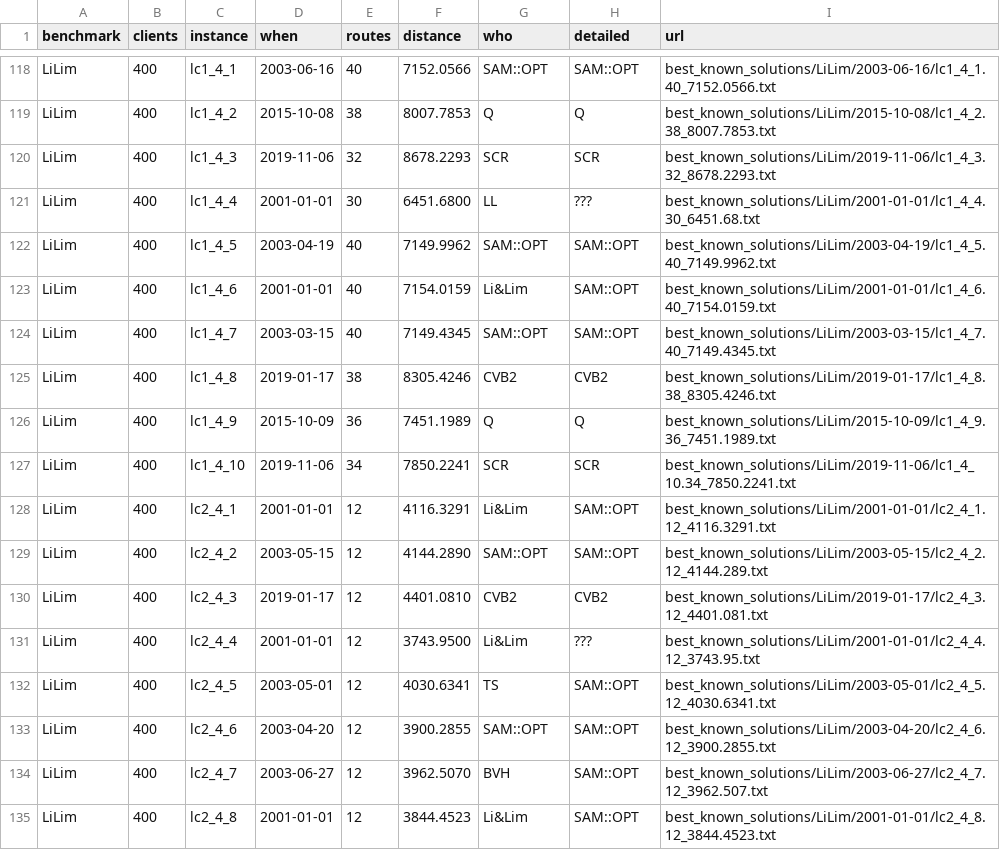
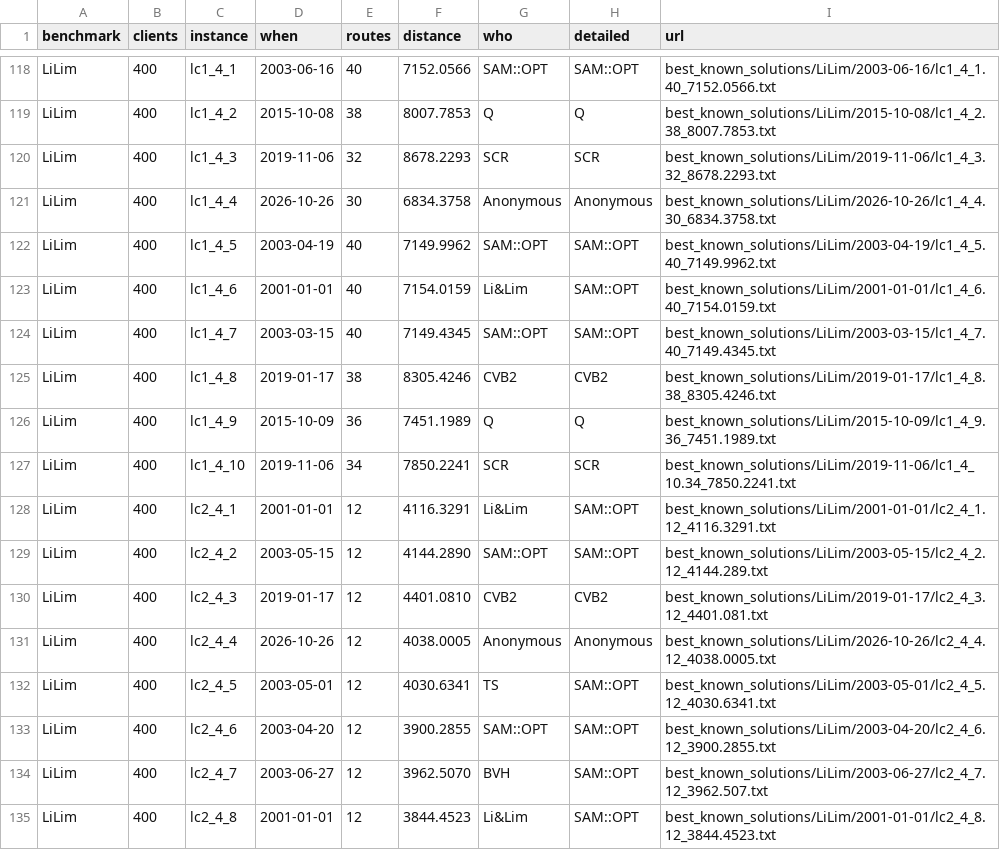
Before and after one commit to rogalski-wmii-uni-lodz-pl/vrp-benchmarks, a CSV file: tables.csv, drawn as a sheet; only a part is shown, gaps mark what is left out.

Commit message:
switch 2 results reported in 2001 by Li&Lim to two known feasible solutions

```diff
--- a/tables.csv
+++ b/tables.csv
@@ -120,3 +120,3 @@ LiLim,400,lc1_4_2,2015-10-08,38,8007.7853,Q,Q,best_known_solutions/LiLim/2015-10
 LiLim,400,lc1_4_3,2019-11-06,32,8678.2293,SCR,SCR,best_known_solutions/LiLim/2019-11-06/lc1_4_3.32_8678.2293.txt
-LiLim,400,lc1_4_4,2001-01-01,30,6451.6800,LL,???,best_known_solutions/LiLim/2001-01-01/lc1_4_4.30_6451.68.txt
+LiLim,400,lc1_4_4,2026-10-26,30,6834.3758,Anonymous,Anonymous,best_known_solutions/LiLim/2026-10-26/lc1_4_4.30_6834.3758.txt
 LiLim,400,lc1_4_5,2003-04-19,40,7149.9962,SAM::OPT,SAM::OPT,best_known_solutions/LiLim/2003-04-19/lc1_4_5.40_7149.9962.txt
@@ -130,3 +130,3 @@ LiLim,400,lc2_4_2,2003-05-15,12,4144.2890,SAM::OPT,SAM::OPT,best_known_solutions
 LiLim,400,lc2_4_3,2019-01-17,12,4401.0810,CVB2,CVB2,best_known_solutions/LiLim/2019-01-17/lc2_4_3.12_4401.081.txt
-LiLim,400,lc2_4_4,2001-01-01,12,3743.9500,Li&Lim,???,best_known_solutions/LiLim/2001-01-01/lc2_4_4.12_3743.95.txt
+LiLim,400,lc2_4_4,2026-10-26,12,4038.0005,Anonymous,Anonymous,best_known_solutions/LiLim/2026-10-26/lc2_4_4.12_4038.0005.txt
 LiLim,400,lc2_4_5,2003-05-01,12,4030.6341,TS,SAM::OPT,best_known_solutions/LiLim/2003-05-01/lc2_4_5.12_4030.6341.txt
```
Also changed, not shown: 7 other files.
